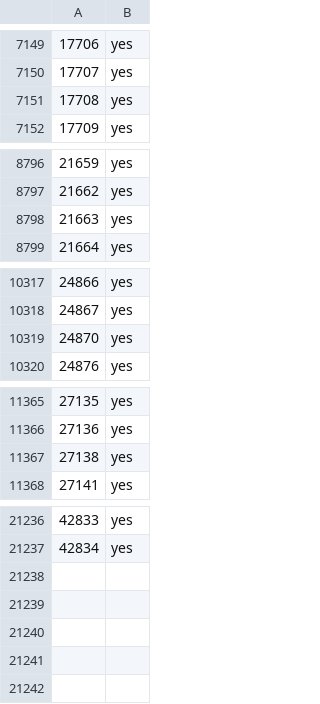
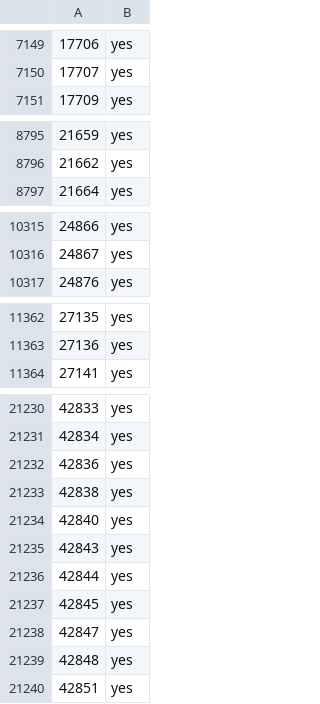
Before and after one commit to cascafico/OSM-ItalyFuelStations, a CSV file: tmp/benzina.csv, drawn as a sheet; only a part is shown, gaps mark what is left out; removed rows and columns are numbered as before the commit, all else as after; the diff covers the shown part only; the diff names each change by its address in the sheet, - before the commit and + after, or states it on an @@ line.

```diff
--- a/tmp/benzina.csv
+++ b/tmp/benzina.csv
-row 7151: 17708 | yes
-row 8798: 21663 | yes
-row 10319: 24870 | yes
-row 11367: 27138 | yes
+row 21232: 42836 | yes
+row 21233: 42838 | yes
+row 21234: 42840 | yes
+row 21235: 42843 | yes
+row 21236: 42844 | yes
+row 21237: 42845 | yes
+row 21238: 42847 | yes
+row 21239: 42848 | yes
+row 21240: 42851 | yes
```
Also changed, not shown: 2 removed rows elsewhere in this file, tmp/diesel.csv, tmp/lpg.csv, 14 other files.
